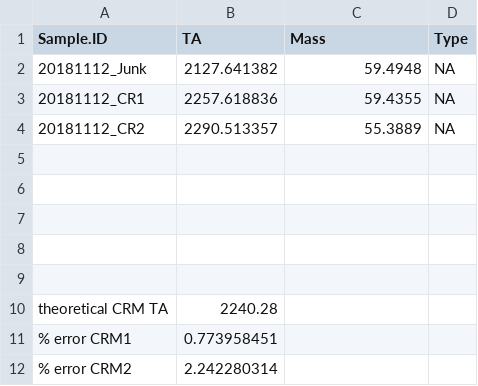
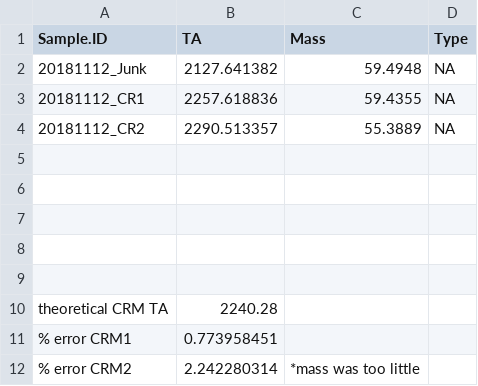
Before and after one commit to shellytrigg/P_generosa, a CSV file: Water_Chemistry/Data/20181112/TA_Output_20181112_CRM.csv, drawn as a sheet.

```diff
--- a/Water_Chemistry/Data/20181112/TA_Output_20181112_CRM.csv
+++ b/Water_Chemistry/Data/20181112/TA_Output_20181112_CRM.csv
@@ -11,2 +11,2 @@ theoretical CRM TA,2240.28,,
 % error CRM1,0.773958451,,
-% error CRM2,2.242280314,,
+% error CRM2,2.242280314,*mass was too little,
```
Also changed, not shown: Water_Chemistry/Data/Daily_Temp_pH_Sal.csv, Water_Chemistry/Data/pHCalibration.csv, 8 other files.
